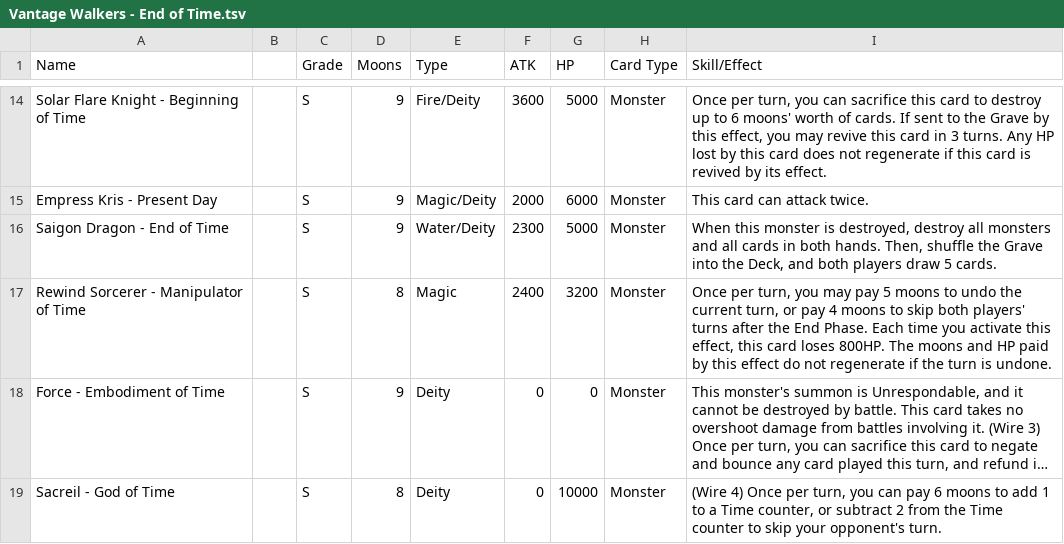
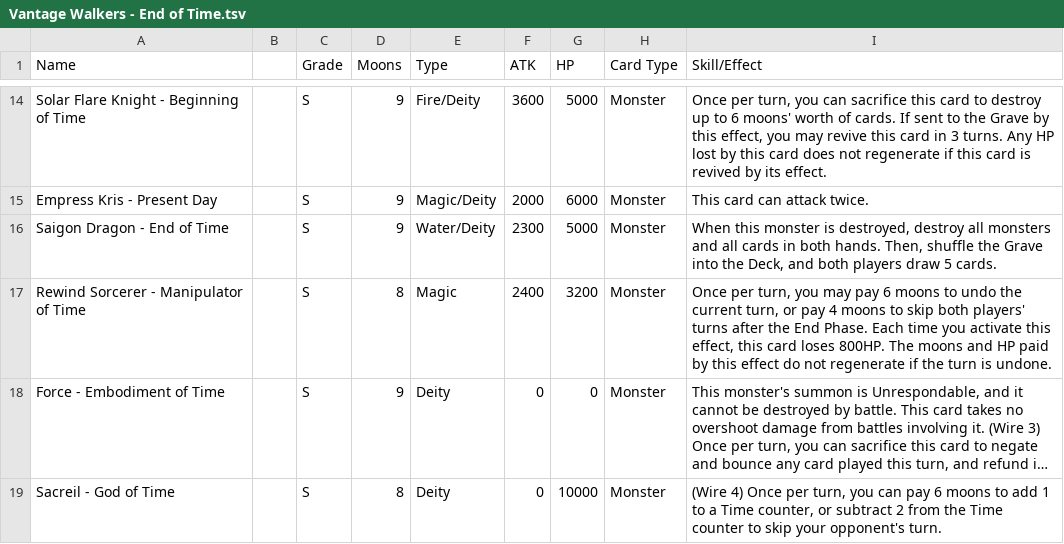
Before and after one commit to Varanslash/vantage-walkers, a TSV file: sets/core/Vantage Walkers - End of Time.tsv, drawn as a sheet; only a part is shown, gaps mark what is left out; long unchanged cells end in …; the diff covers the shown part only; the diff names each change by its address in the sheet, - before the commit and + after, or states it on an @@ line.

```diff
--- a/sets/core/Vantage Walkers - End of Time.tsv
+++ b/sets/core/Vantage Walkers - End of Time.tsv
-I17 (Skill/Effect): …may pay 5 moons to…
+I17 (Skill/Effect): …may pay 6 moons to…
```
Also changed, not shown: 8 edited cells elsewhere in this file.
